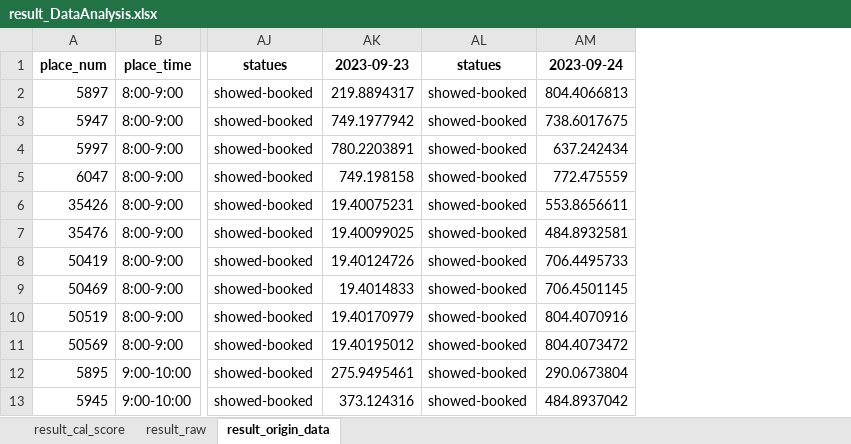
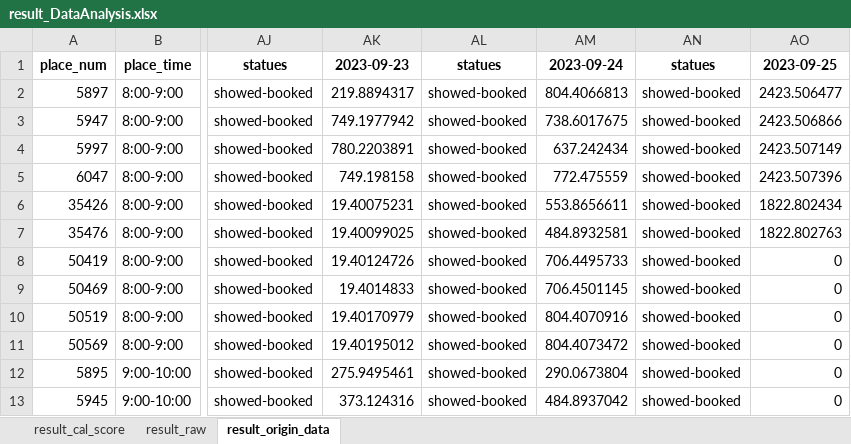
Before and after one commit to hikergoo/hikergoo.github.io, an Excel workbook: assets/data/result_DataAnalysis.xlsx, sheet result_origin_data, drawn as a sheet; only a part is shown, gaps mark what is left out; values as stored, in another font and other column widths than the file's, no borders; the diff names each change by its address in the sheet, - before the commit and + after, or states it on an @@ line.

Commit message:
daily_update_data

```diff
--- a/assets/data/result_DataAnalysis.xlsx (sheet result_origin_data)
+++ b/assets/data/result_DataAnalysis.xlsx (sheet result_origin_data)
+column AN, rows 1-13: statues | showed-booked | showed-booked | showed-booked | showed-booked | showed-booked | showed-booked | showed-booked | showed-booked | showed-booked | showed-booked | showed-booked | showed-booked
+column AO, rows 1-13: 2023-09-25 | 2423.506477 | 2423.506866 | 2423.507149 | 2423.507396 | 1822.802434 | 1822.802763 | 0 | 0 | 0 | 0 | 0 | 0
```
Also changed, not shown: sheet result_cal_score, sheet result_raw, 2 other files.
